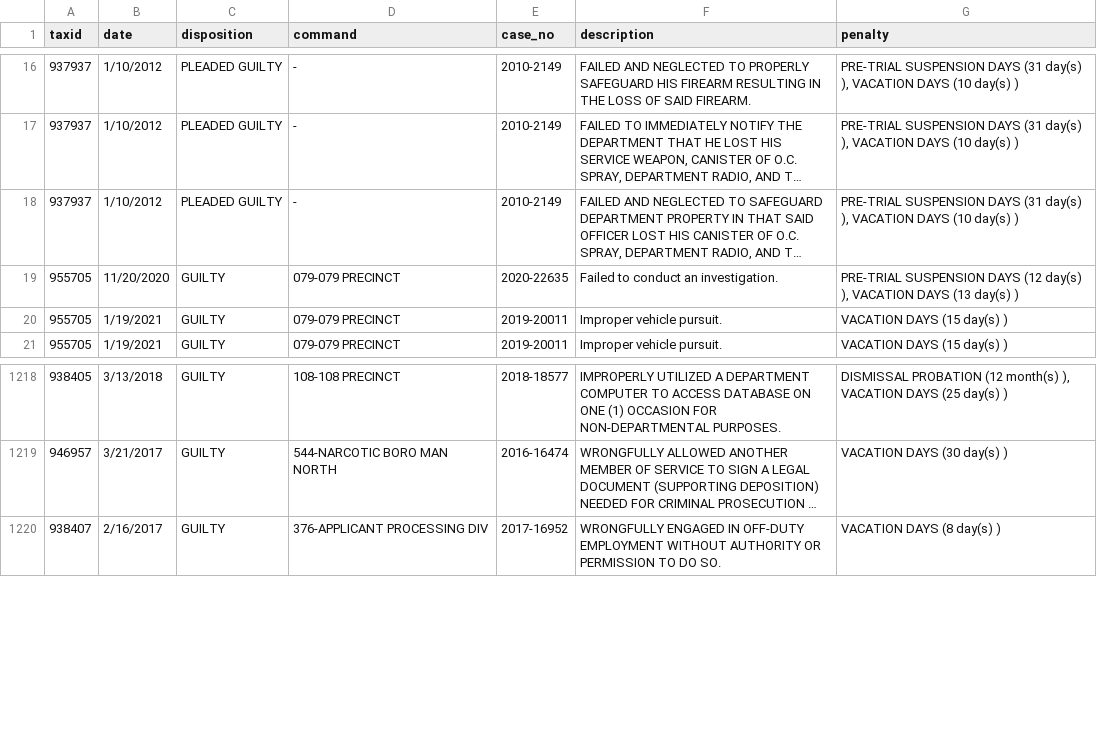
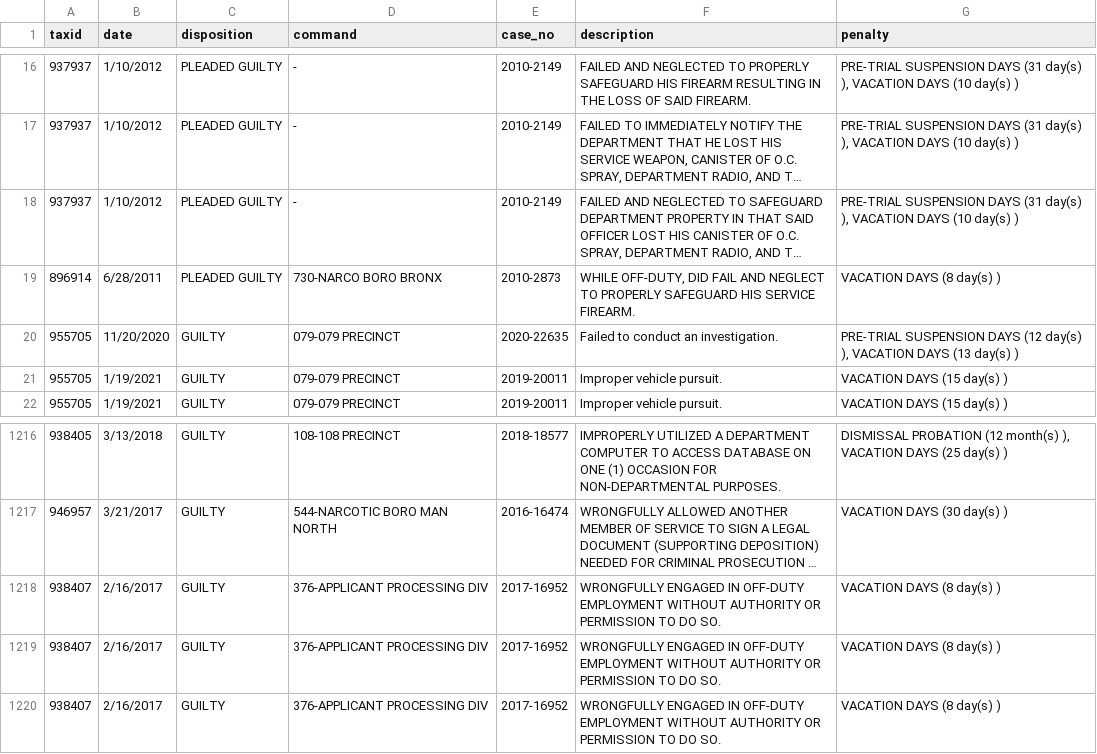
Before and after one commit to ryanwatkins/nypd-officer-profiles, a CSV file: discipline.csv, drawn as a sheet; only a part is shown, gaps mark what is left out; long unchanged cells end in …; the diff covers the shown part only; the diff names each change by its address in the sheet, - before the commit and + after, or states it on an @@ line.

```diff
--- a/discipline.csv
+++ b/discipline.csv
+row 19: 896914 | 6/28/2011 | PLEADED GUILTY | 730-NARCO BORO BRONX | 2010-2873 | WHILE OFF-DUTY, DID FAIL AND NEGLECT TO PROPERLY SAFEGUARD HIS SERVICE FIREARM. | VACATION DAYS (8 day(s) )
+row 1218: 938407 | 2/16/2017 | GUILTY | 376-APPLICANT PROCESSING DIV | 2017-16952 | WRONGFULLY ENGAGED IN OFF-DUTY EMPLOYMENT WITHOUT AUTHORITY OR PERMISSION TO DO SO. | VACATION DAYS (8 day(s) )
+row 1219: 938407 | 2/16/2017 | GUILTY | 376-APPLICANT PROCESSING DIV | 2017-16952 | WRONGFULLY ENGAGED IN OFF-DUTY EMPLOYMENT WITHOUT AUTHORITY OR PERMISSION TO DO SO. | VACATION DAYS (8 day(s) )
```
Also changed, not shown: 5 added rows, 8 removed rows and 5 edited cells elsewhere in this file, 29 other files.
